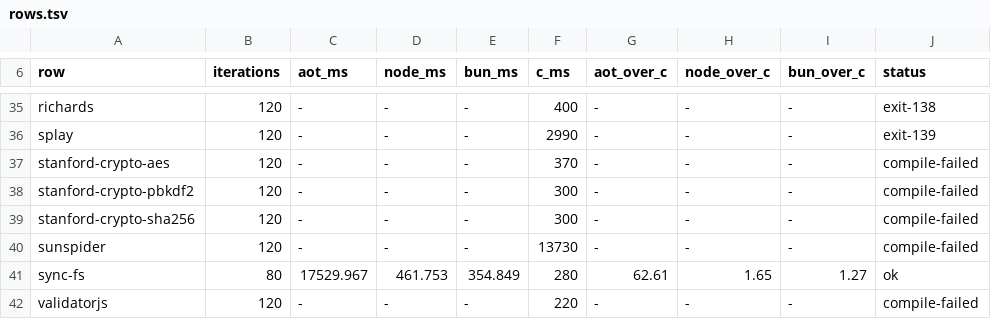
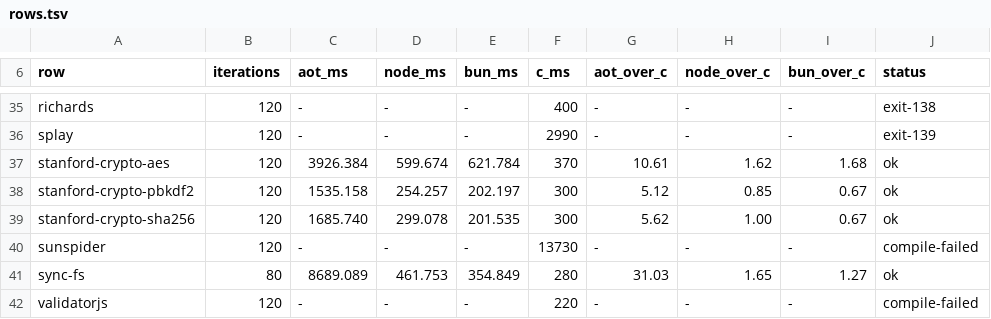
Before and after one commit to butaji/quench, a TSV file: research/aot/arm64/rows.tsv, drawn as a sheet; only a part is shown, gaps mark what is left out; the diff covers the shown part only.

Commit message:
Sweep 22 rows after the layout-table and region-entry fixes: eight at or under 5x
With the layout table mapped where compiled code reads it and the region entry on the
lane body ABI, 22 of the 34 rows run to their own checks. At or under 5x their C
analogue: proxy-vue 0.22, async-fs 0.01, doxbee-async 1.59, navier-stokes 2.11,
bigint-noble-ed25519 2.56, gaussian-blur 2.90, doxbee-promise 3.46, ai-astar 4.87.
Over 5x: UniPoker 5.24, stanford-pbkdf2 5.12, stanford-sha256 5.62, deltablue 6.10,
Basic 10.33, stanford-aes 10.61, earley-boyer 10.79, lazy-collections 15.16, js-tokens
18.56, raytrace 23.41, sync-fs 31.03, raytrace-public 38.93, raytrace-private 69.28.
Twelve rows do not produce a result yet (box2d, crypto, hash-map, richards, splay fault
in compiled code; gbemu, cdjs, regexp-octane exit 1; ML, json-parse, json-stringify,
sunspider, validatorjs fail to compile).

```diff
--- a/research/aot/arm64/rows.tsv
+++ b/research/aot/arm64/rows.tsv
@@ -36,7 +36,7 @@ richards	120	-	-	-	400	-	-	-	exit-138
 splay	120	-	-	-	2990	-	-	-	exit-139
-stanford-crypto-aes	120	-	-	-	370	-	-	-	compile-failed
-stanford-crypto-pbkdf2	120	-	-	-	300	-	-	-	compile-failed
-stanford-crypto-sha256	120	-	-	-	300	-	-	-	compile-failed
+stanford-crypto-aes	120	3926.384	599.674	621.784	370	10.61	1.62	1.68	ok
+stanford-crypto-pbkdf2	120	1535.158	254.257	202.197	300	5.12	0.85	0.67	ok
+stanford-crypto-sha256	120	1685.740	299.078	201.535	300	5.62	1.00	0.67	ok
 sunspider	120	-	-	-	13730	-	-	-	compile-failed
-sync-fs	80	17529.967	461.753	354.849	280	62.61	1.65	1.27	ok
+sync-fs	80	8689.089	461.753	354.849	280	31.03	1.65	1.27	ok
 validatorjs	120	-	-	-	220	-	-	-	compile-failed
```
Also changed, not shown: 57 edited cells elsewhere in this file.
